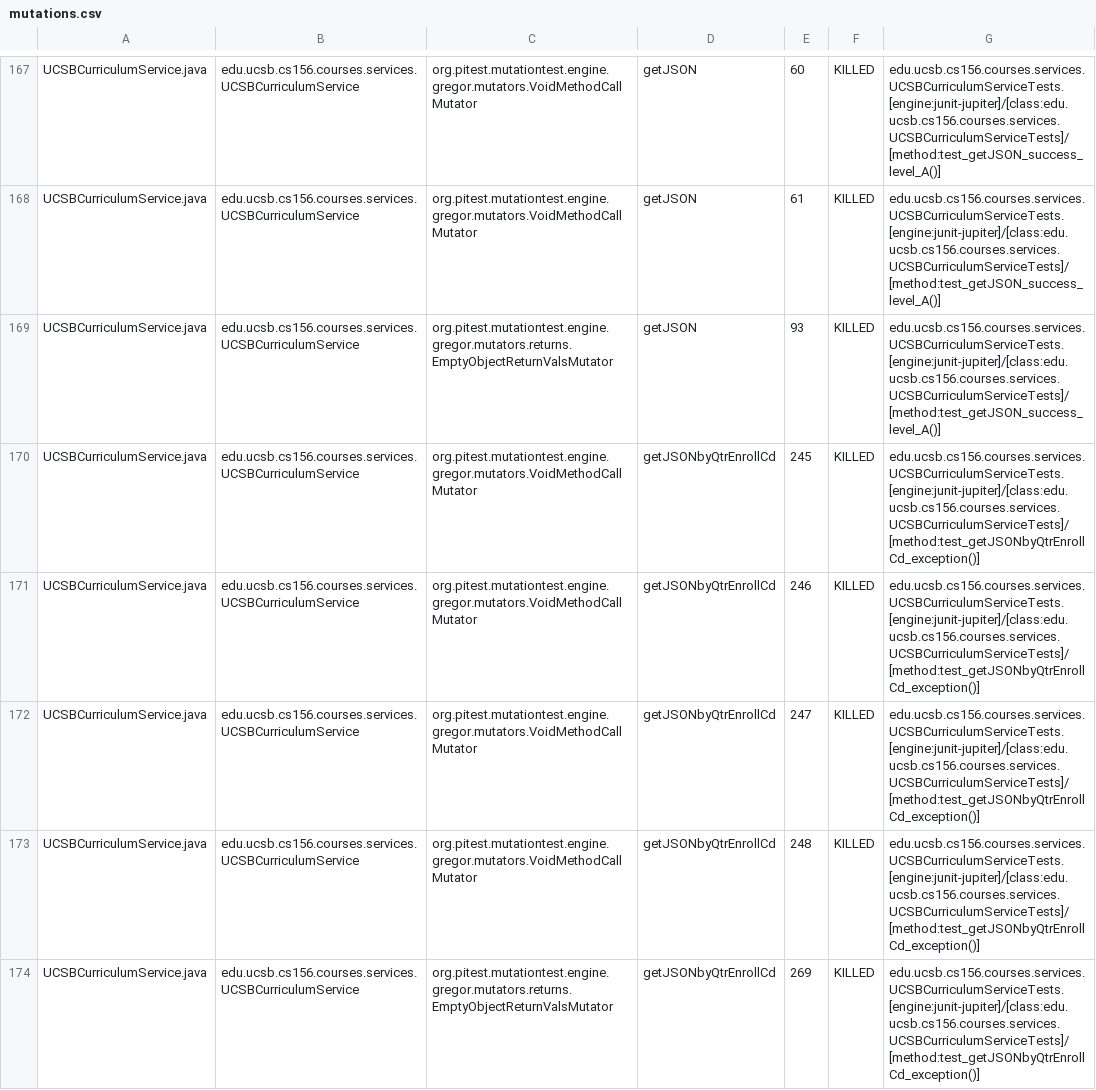
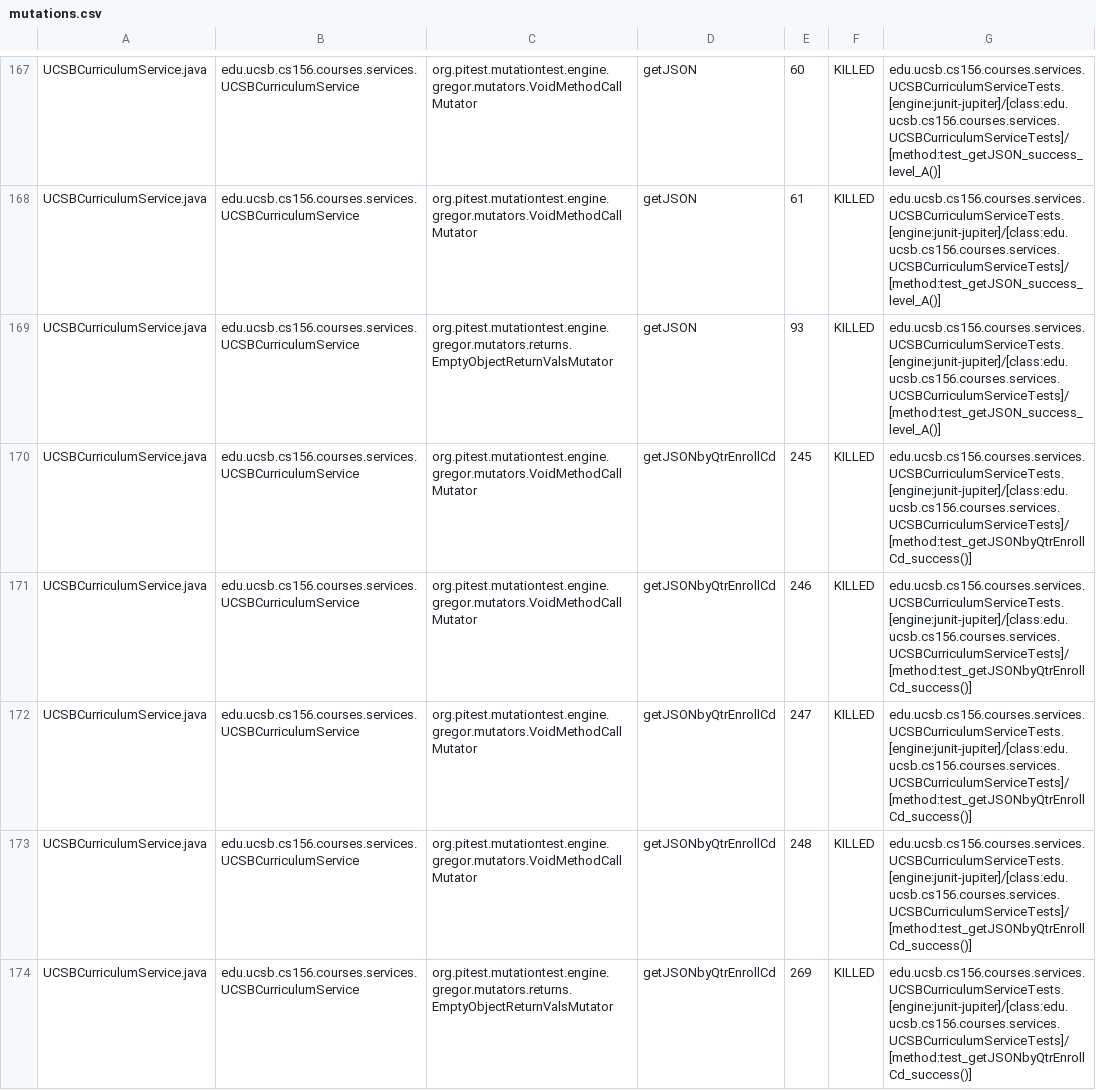
Before and after one commit to ucsb-cs156-w24/proj-courses-w24-5pm-4, a CSV file: prs/33/pitest/mutations.csv, drawn as a sheet; only a part is shown, gaps mark what is left out; the diff covers the shown part only.

Commit message:
Deploying to gh-pages from @ ucsb-cs156-w24/proj-courses-w24-5pm-4@2f82ec67394169b9397138517cbde5082b6233ec 🚀

```diff
--- a/prs/33/pitest/mutations.csv
+++ b/prs/33/pitest/mutations.csv
@@ -169,6 +169,6 @@ UCSBCurriculumService.java,edu.ucsb.cs156.courses.services.UCSBCurriculumService
 UCSBCurriculumService.java,edu.ucsb.cs156.courses.services.UCSBCurriculumService,org.pitest.mutationtest.engine.gregor.mutators.returns.EmptyObjectReturnValsMutator,getJSON,93,KILLED,edu.ucsb.cs156.courses.services.UCSBCurriculumServiceTests.[engine:junit-jupiter]/[class:edu.ucsb.cs156.courses.services.UCSBCurriculumServiceTests]/[method:test_getJSON_success_level_A()]
-UCSBCurriculumService.java,edu.ucsb.cs156.courses.services.UCSBCurriculumService,org.pitest.mutationtest.engine.gregor.mutators.VoidMethodCallMutator,getJSONbyQtrEnrollCd,245,KILLED,edu.ucsb.cs156.courses.services.UCSBCurriculumServiceTests.[engine:junit-jupiter]/[class:edu.ucsb.cs156.courses.services.UCSBCurriculumServiceTests]/[method:test_getJSONbyQtrEnrollCd_exception()]
-UCSBCurriculumService.java,edu.ucsb.cs156.courses.services.UCSBCurriculumService,org.pitest.mutationtest.engine.gregor.mutators.VoidMethodCallMutator,getJSONbyQtrEnrollCd,246,KILLED,edu.ucsb.cs156.courses.services.UCSBCurriculumServiceTests.[engine:junit-jupiter]/[class:edu.ucsb.cs156.courses.services.UCSBCurriculumServiceTests]/[method:test_getJSONbyQtrEnrollCd_exception()]
-UCSBCurriculumService.java,edu.ucsb.cs156.courses.services.UCSBCurriculumService,org.pitest.mutationtest.engine.gregor.mutators.VoidMethodCallMutator,getJSONbyQtrEnrollCd,247,KILLED,edu.ucsb.cs156.courses.services.UCSBCurriculumServiceTests.[engine:junit-jupiter]/[class:edu.ucsb.cs156.courses.services.UCSBCurriculumServiceTests]/[method:test_getJSONbyQtrEnrollCd_exception()]
-UCSBCurriculumService.java,edu.ucsb.cs156.courses.services.UCSBCurriculumService,org.pitest.mutationtest.engine.gregor.mutators.VoidMethodCallMutator,getJSONbyQtrEnrollCd,248,KILLED,edu.ucsb.cs156.courses.services.UCSBCurriculumServiceTests.[engine:junit-jupiter]/[class:edu.ucsb.cs156.courses.services.UCSBCurriculumServiceTests]/[method:test_getJSONbyQtrEnrollCd_exception()]
-UCSBCurriculumService.java,edu.ucsb.cs156.courses.services.UCSBCurriculumService,org.pitest.mutationtest.engine.gregor.mutators.returns.EmptyObjectReturnValsMutator,getJSONbyQtrEnrollCd,269,KILLED,edu.ucsb.cs156.courses.services.UCSBCurriculumServiceTests.[engine:junit-jupiter]/[class:edu.ucsb.cs156.courses.services.UCSBCurriculumServiceTests]/[method:test_getJSONbyQtrEnrollCd_exception()]
+UCSBCurriculumService.java,edu.ucsb.cs156.courses.services.UCSBCurriculumService,org.pitest.mutationtest.engine.gregor.mutators.VoidMethodCallMutator,getJSONbyQtrEnrollCd,245,KILLED,edu.ucsb.cs156.courses.services.UCSBCurriculumServiceTests.[engine:junit-jupiter]/[class:edu.ucsb.cs156.courses.services.UCSBCurriculumServiceTests]/[method:test_getJSONbyQtrEnrollCd_success()]
+UCSBCurriculumService.java,edu.ucsb.cs156.courses.services.UCSBCurriculumService,org.pitest.mutationtest.engine.gregor.mutators.VoidMethodCallMutator,getJSONbyQtrEnrollCd,246,KILLED,edu.ucsb.cs156.courses.services.UCSBCurriculumServiceTests.[engine:junit-jupiter]/[class:edu.ucsb.cs156.courses.services.UCSBCurriculumServiceTests]/[method:test_getJSONbyQtrEnrollCd_success()]
+UCSBCurriculumService.java,edu.ucsb.cs156.courses.services.UCSBCurriculumService,org.pitest.mutationtest.engine.gregor.mutators.VoidMethodCallMutator,getJSONbyQtrEnrollCd,247,KILLED,edu.ucsb.cs156.courses.services.UCSBCurriculumServiceTests.[engine:junit-jupiter]/[class:edu.ucsb.cs156.courses.services.UCSBCurriculumServiceTests]/[method:test_getJSONbyQtrEnrollCd_success()]
+UCSBCurriculumService.java,edu.ucsb.cs156.courses.services.UCSBCurriculumService,org.pitest.mutationtest.engine.gregor.mutators.VoidMethodCallMutator,getJSONbyQtrEnrollCd,248,KILLED,edu.ucsb.cs156.courses.services.UCSBCurriculumServiceTests.[engine:junit-jupiter]/[class:edu.ucsb.cs156.courses.services.UCSBCurriculumServiceTests]/[method:test_getJSONbyQtrEnrollCd_success()]
+UCSBCurriculumService.java,edu.ucsb.cs156.courses.services.UCSBCurriculumService,org.pitest.mutationtest.engine.gregor.mutators.returns.EmptyObjectReturnValsMutator,getJSONbyQtrEnrollCd,269,KILLED,edu.ucsb.cs156.courses.services.UCSBCurriculumServiceTests.[engine:junit-jupiter]/[class:edu.ucsb.cs156.courses.services.UCSBCurriculumServiceTests]/[method:test_getJSONbyQtrEnrollCd_success()]
```
Also changed, not shown: 53 edited cells elsewhere in this file, 39 other files.
